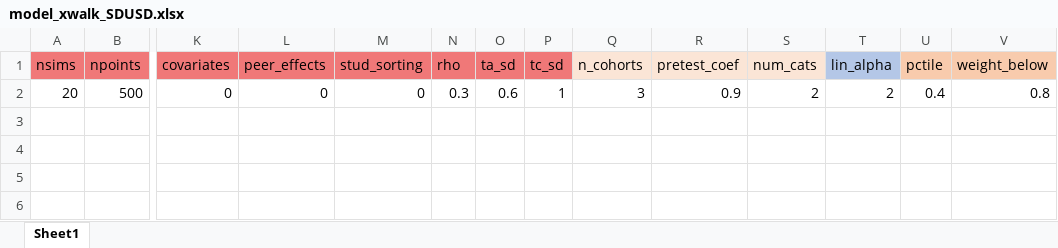
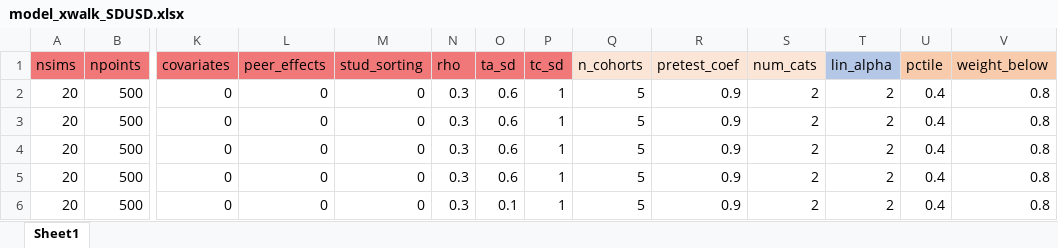
Before and after one commit to Nathan-Mather/Heterogeneous-Teacher-Value-Added, an Excel workbook: R_code/model_xwalk_SDUSD.xlsx, sheet Sheet1, drawn as a sheet; only a part is shown, gaps mark what is left out; values as stored, in another font and other column widths than the file's, no borders; rows hold the shown columns only; the diff names each change by its address in the sheet, - before the commit and + after, or states it on an @@ line.

Commit message:
more updates to get sdusd sim to run

```diff
--- a/R_code/model_xwalk_SDUSD.xlsx (sheet Sheet1)
+++ b/R_code/model_xwalk_SDUSD.xlsx (sheet Sheet1)
-Q2 (n_cohorts): 3
+Q2 (n_cohorts): 5
+row 3: 20 | 500 | 0 | 0 | 0 | 0.3 | 0.6 | 1 | 5 | 0.9 | 2 | 2 | 0.4 | 0.8
+row 4: 20 | 500 | 0 | 0 | 0 | 0.3 | 0.6 | 1 | 5 | 0.9 | 2 | 2 | 0.4 | 0.8
+row 5: 20 | 500 | 0 | 0 | 0 | 0.3 | 0.6 | 1 | 5 | 0.9 | 2 | 2 | 0.4 | 0.8
+row 6: 20 | 500 | 0 | 0 | 0 | 0.3 | 0.1 | 1 | 5 | 0.9 | 2 | 2 | 0.4 | 0.8
```
Also changed, not shown: 4 other files.
